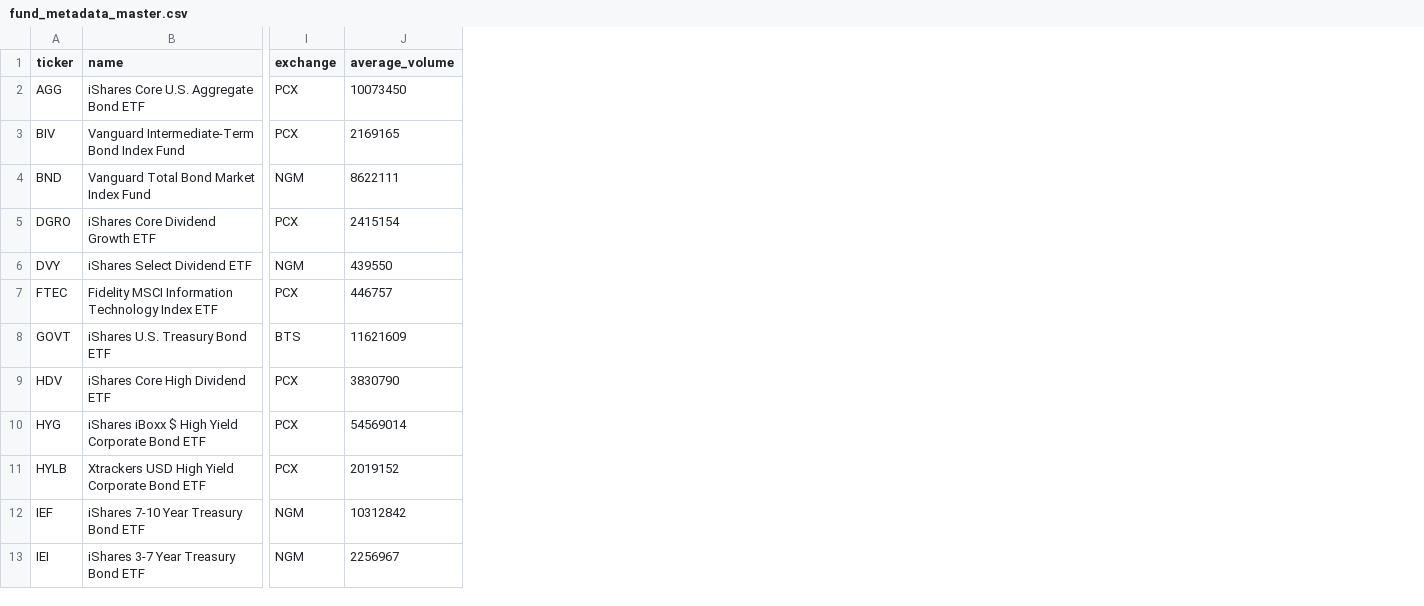
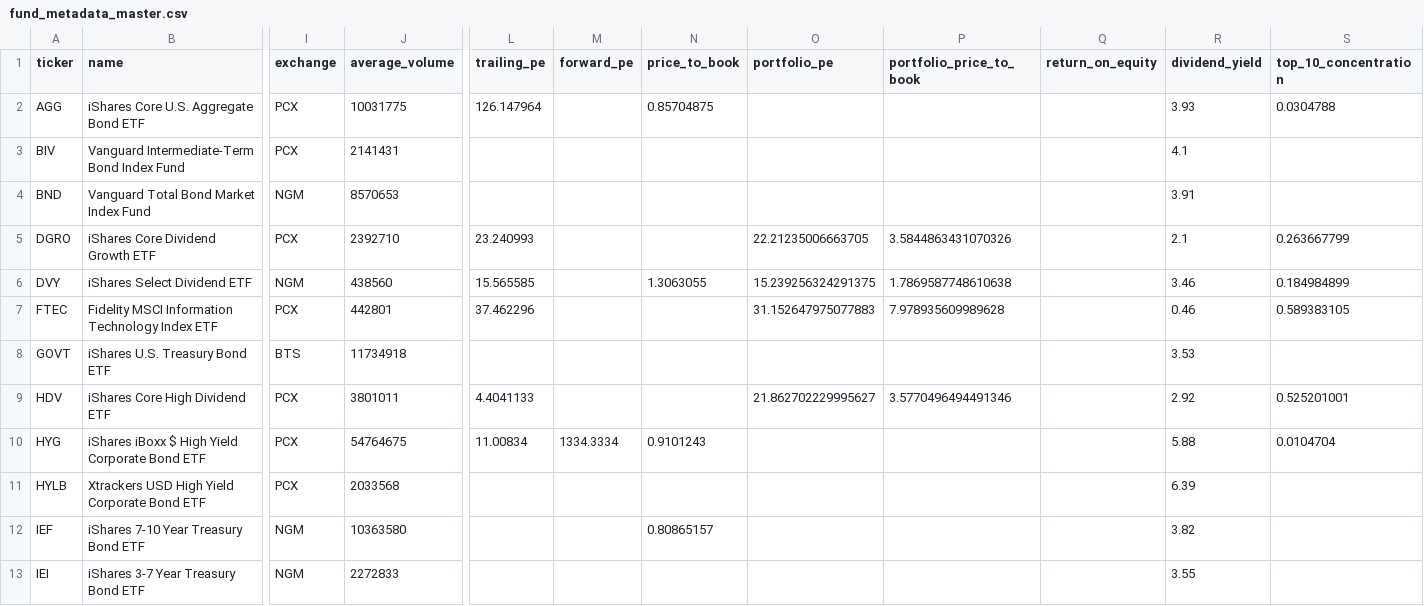
Before and after one commit to gerardprs/etf-due-diligence-platform, a CSV file: data/processed/fund_metadata_master.csv, drawn as a sheet; only a part is shown, gaps mark what is left out; the diff covers the shown part only; the diff names each change by its address in the sheet, - before the commit and + after, or states it on an @@ line.

```diff
--- a/data/processed/fund_metadata_master.csv
+++ b/data/processed/fund_metadata_master.csv
+column L (trailing_pe), rows 2-10: 126.147964 |  |  | 23.240993 | 15.565585 | 37.462296 |  | 4.4041133 | 11.00834
+column M (forward_pe), row 10: 1334.3334
+column N (price_to_book), rows 2-12: 0.85704875 |  |  |  | 1.3063055 |  |  |  | 0.9101243 |  | 0.80865157
+column O (portfolio_pe), rows 5-9: 22.21235006663705 | 15.239256324291375 | 31.152647975077883 |  | 21.862702229995627
+column P (portfolio_price_to_book), rows 5-9: 3.5844863431070326 | 1.7869587748610638 | 7.978935609989628 |  | 3.5770496494491346
+column Q (return_on_equity), empty
+column R (dividend_yield), rows 2-13: 3.93 | 4.1 | 3.91 | 2.1 | 3.46 | 0.46 | 3.53 | 2.92 | 5.88 | 6.39 | 3.82 | 3.55
+column S (top_10_concentration), rows 2-10: 0.0304788 |  |  | 0.263667799 | 0.184984899 | 0.589383105 |  | 0.525201001 | 0.0104704
-J2 (average_volume): 10073450
+J2 (average_volume): 10031775
-J3 (average_volume): 2169165
+J3 (average_volume): 2141431
-J4 (average_volume): 8622111
+J4 (average_volume): 8570653
-J5 (average_volume): 2415154
+J5 (average_volume): 2392710
-J6 (average_volume): 439550
+J6 (average_volume): 438560
-J7 (average_volume): 446757
+J7 (average_volume): 442801
-J8 (average_volume): 11621609
+J8 (average_volume): 11734918
-J9 (average_volume): 3830790
+J9 (average_volume): 3801011
-J10 (average_volume): 54569014
+J10 (average_volume): 54764675
-J11 (average_volume): 2019152
+J11 (average_volume): 2033568
-J12 (average_volume): 10312842
+J12 (average_volume): 10363580
-J13 (average_volume): 2256967
+J13 (average_volume): 2272833
```
Also changed, not shown: 32 edited cells elsewhere in this file, 12 other files.
